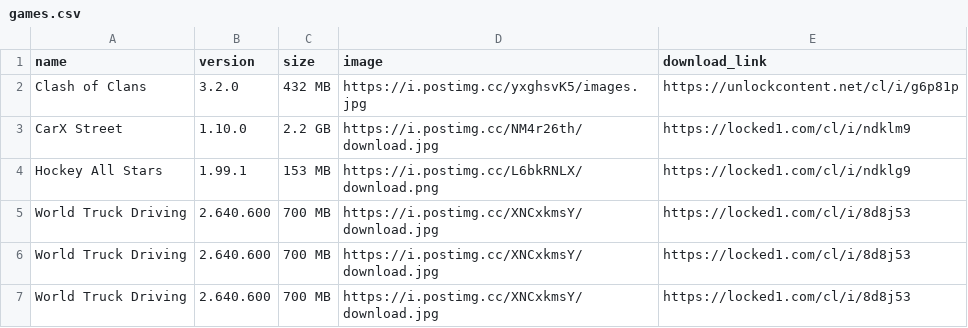
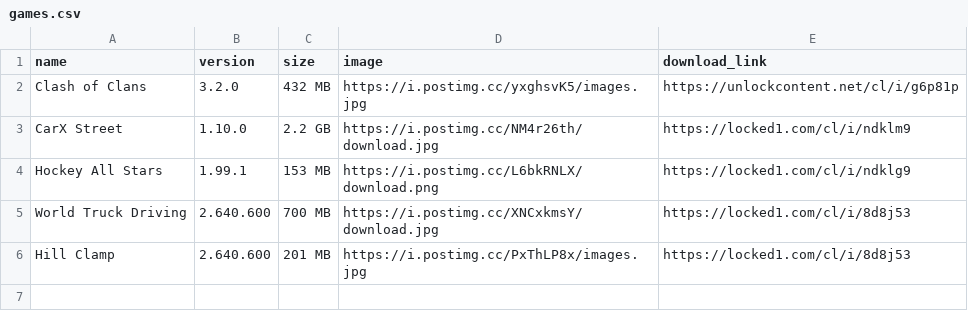
Before and after one commit to SaoulaDjamel/sb1-hvsqjwfa, a CSV file: public/games.csv, drawn as a sheet.

Commit message:
Update games.csv

```diff
--- a/public/games.csv
+++ b/public/games.csv
@@ -5,3 +5,2 @@ name,version,size,image,download_link
 "World Truck Driving",2.640.600,"700 MB",https://i.postimg.cc/XNCxkmsY/download.jpg,https://locked1.com/cl/i/8d8j53
-"World Truck Driving",2.640.600,"700 MB",https://i.postimg.cc/XNCxkmsY/download.jpg,https://locked1.com/cl/i/8d8j53
-"World Truck Driving",2.640.600,"700 MB",https://i.postimg.cc/XNCxkmsY/download.jpg,https://locked1.com/cl/i/8d8j53
+"Hill Clamp",2.640.600,"201 MB",https://i.postimg.cc/PxThLP8x/images.jpg,https://locked1.com/cl/i/8d8j53
```
